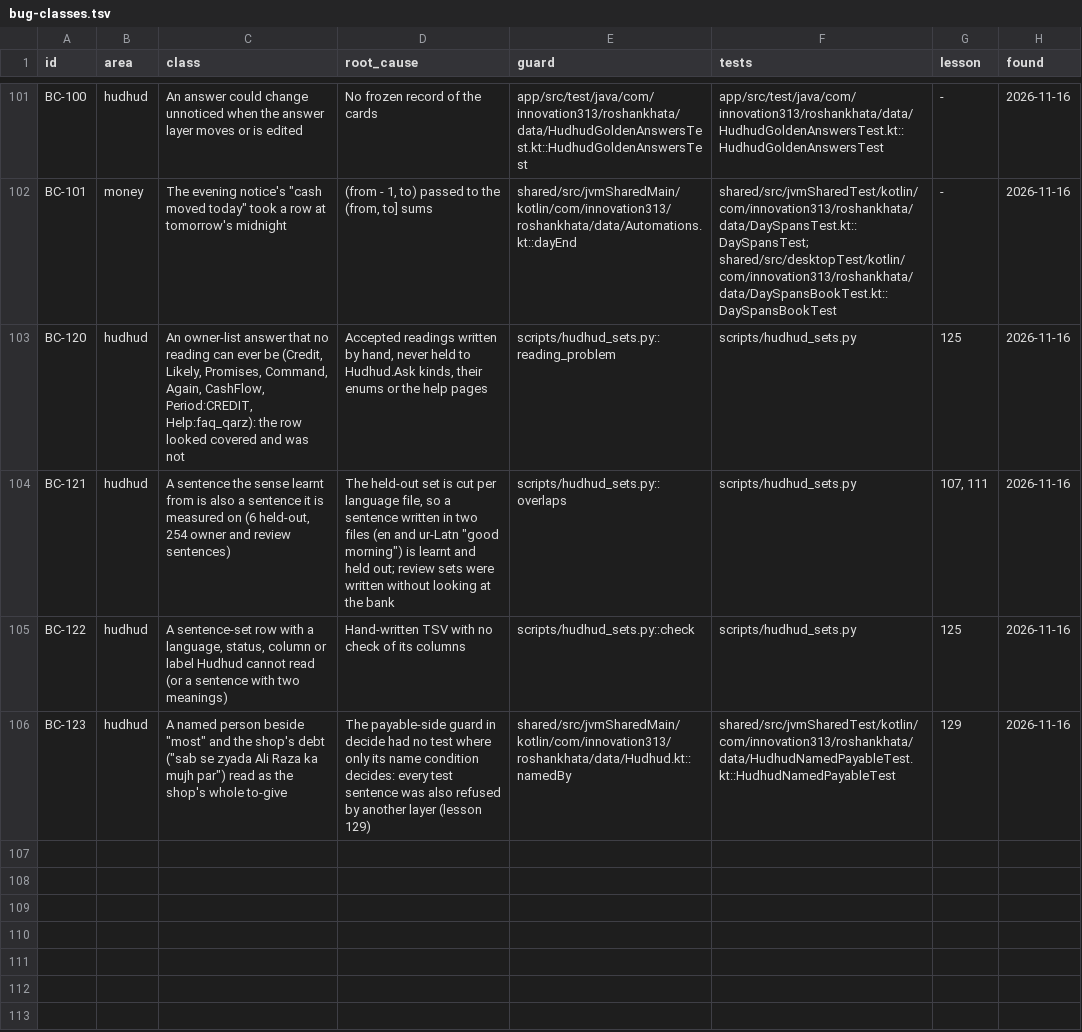
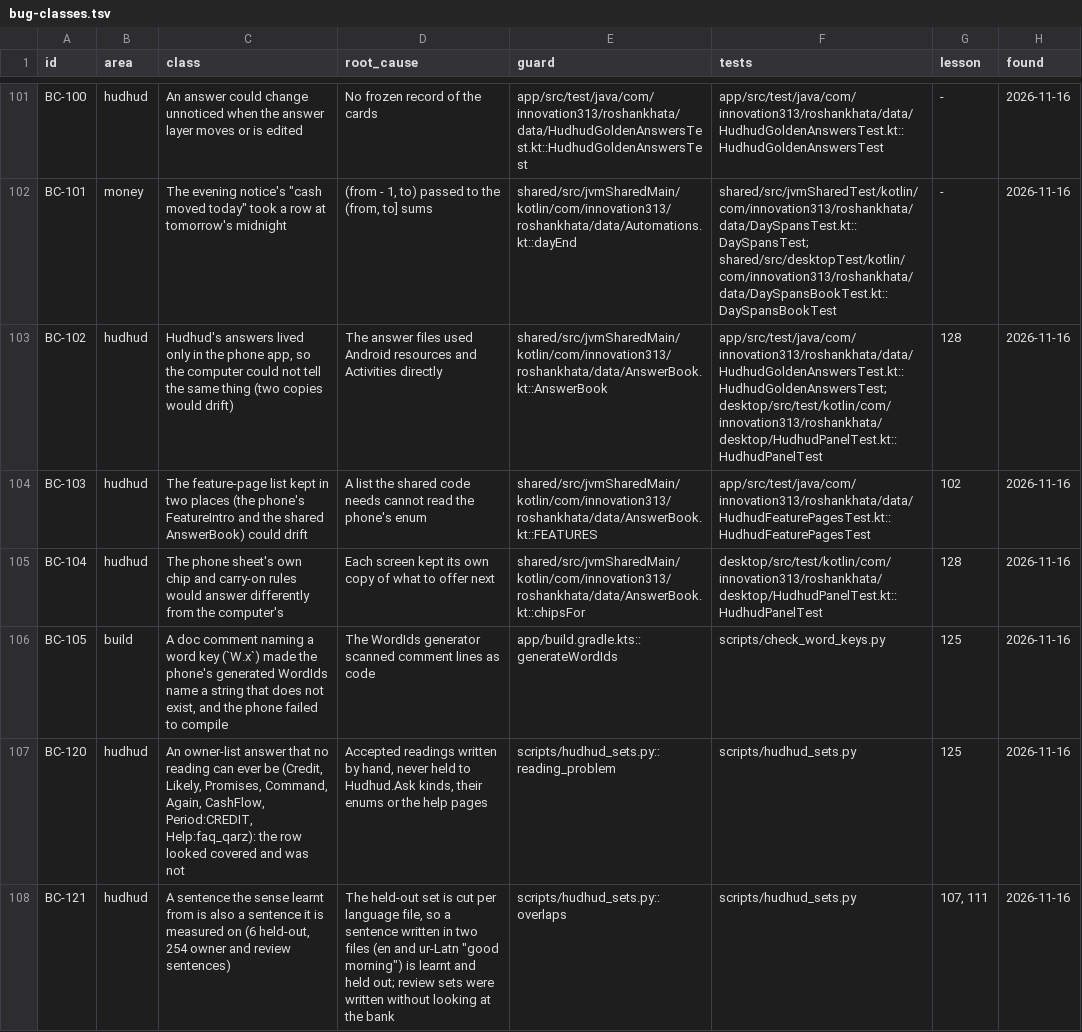
Before and after one commit to aliehtisham052-dotcom/RoshanKhata, a TSV file: docs/bug-classes.tsv, drawn as a sheet; only a part is shown, gaps mark what is left out; the shorter side is filled out with more unchanged rows; the diff names each change by its address in the sheet, - before the commit and + after, or states it on an @@ line.

```diff
--- a/docs/bug-classes.tsv
+++ b/docs/bug-classes.tsv
+row 103: BC-102 | hudhud | Hudhud's answers lived only in the phone app, so the computer could not tell the same thing (two copies would drift) | The answer files used Android resources and Activities directly | shared/src/jvmSharedMain/kotlin/com/innovation313/roshankhata/data/AnswerBook.kt::AnswerBook | app/src/test/java/com/innovation313/roshankhata/data/HudhudGoldenAnswersTest.kt::HudhudGoldenAnswersTest;desktop/src/test/kotlin/com/innovation313/roshankhata/desktop/HudhudPanelTest.kt::HudhudPanelTest | 128 | 2026-11-16
+row 104: BC-103 | hudhud | The feature-page list kept in two places (the phone's FeatureIntro and the shared AnswerBook) could drift | A list the shared code needs cannot read the phone's enum | shared/src/jvmSharedMain/kotlin/com/innovation313/roshankhata/data/AnswerBook.kt::FEATURES | app/src/test/java/com/innovation313/roshankhata/data/HudhudFeaturePagesTest.kt::HudhudFeaturePagesTest | 102 | 2026-11-16
+row 105: BC-104 | hudhud | The phone sheet's own chip and carry-on rules would answer differently from the computer's | Each screen kept its own copy of what to offer next | shared/src/jvmSharedMain/kotlin/com/innovation313/roshankhata/data/AnswerBook.kt::chipsFor | desktop/src/test/kotlin/com/innovation313/roshankhata/desktop/HudhudPanelTest.kt::HudhudPanelTest | 128 | 2026-11-16
+row 106: BC-105 | build | A doc comment naming a word key (`W.x`) made the phone's generated WordIds name a string that does not exist, and the phone failed to compile | The WordIds generator scanned comment lines as code | app/build.gradle.kts::generateWordIds | scripts/check_word_keys.py | 125 | 2026-11-16
```
Also changed, not shown: 2 other files.
